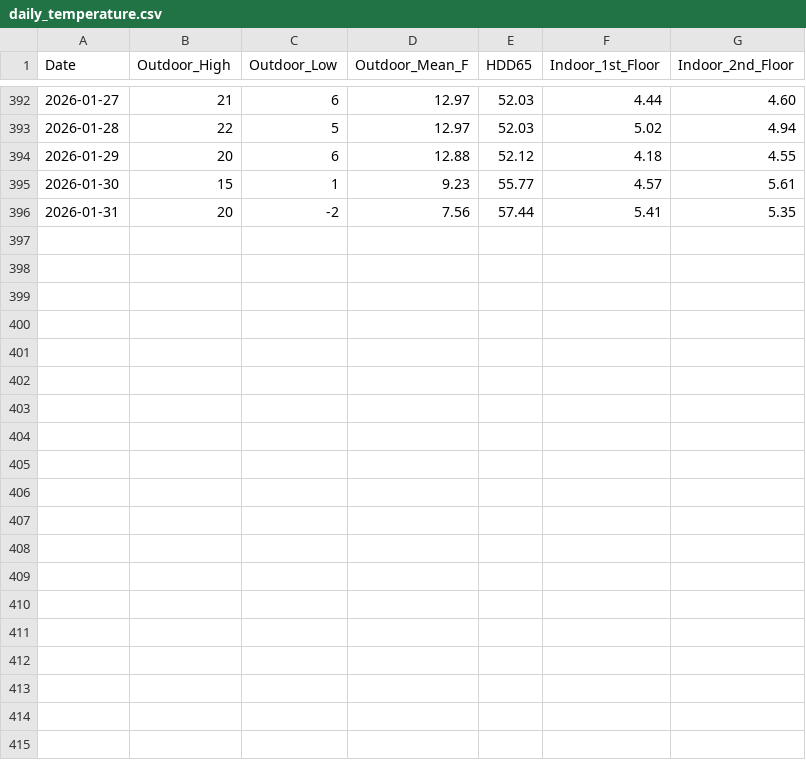
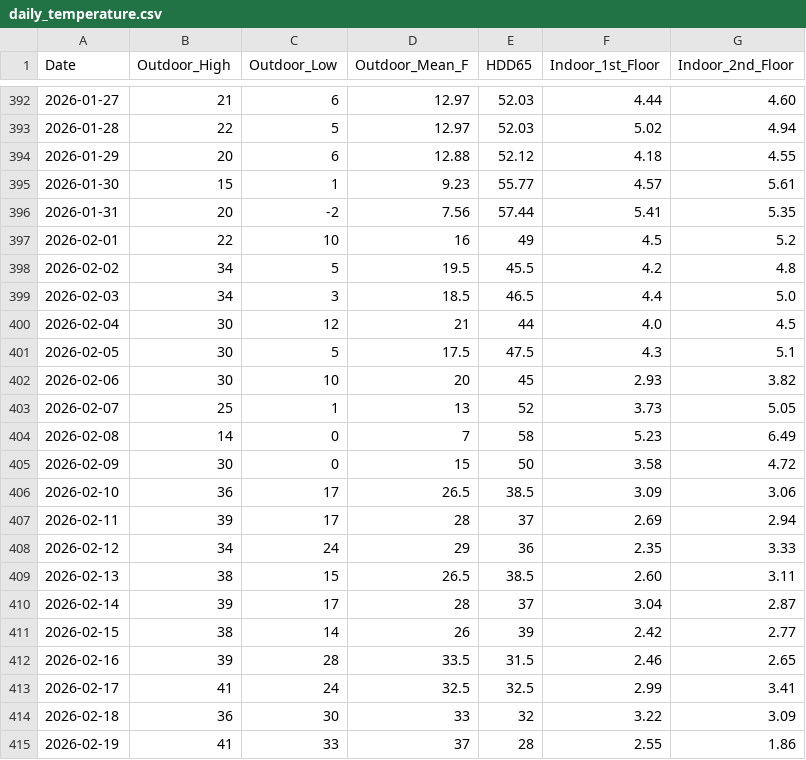
Before and after one commit to wkcollis1-eng/Residential-HVAC-Performance-Baseline-, a CSV file: data/daily_temperature.csv, drawn as a sheet; only a part is shown, gaps mark what is left out; the diff covers the shown part only.

```diff
--- a/data/daily_temperature.csv
+++ b/data/daily_temperature.csv
@@ -396 +396,20 @@ Date,Outdoor_High,Outdoor_Low,Outdoor_Mean_F,HDD65,Indoor_1st_Floor,Indoor_2nd_F
 2026-01-31,20,-2,7.56,57.44,5.41,5.35
+2026-02-01,22,10,16,49,4.5,5.2
+2026-02-02,34,5,19.5,45.5,4.2,4.8
+2026-02-03,34,3,18.5,46.5,4.4,5.0
+2026-02-04,30,12,21,44,4.0,4.5
+2026-02-05,30,5,17.5,47.5,4.3,5.1
+2026-02-06,30,10,20,45,2.93,3.82
+2026-02-07,25,1,13,52,3.73,5.05
+2026-02-08,14,0,7,58,5.23,6.49
+2026-02-09,30,0,15,50,3.58,4.72
+2026-02-10,36,17,26.5,38.5,3.09,3.06
+2026-02-11,39,17,28,37,2.69,2.94
+2026-02-12,34,24,29,36,2.35,3.33
+2026-02-13,38,15,26.5,38.5,2.60,3.11
+2026-02-14,39,17,28,37,3.04,2.87
+2026-02-15,38,14,26,39,2.42,2.77
+2026-02-16,39,28,33.5,31.5,2.46,2.65
+2026-02-17,41,24,32.5,32.5,2.99,3.41
+2026-02-18,36,30,33,32,3.22,3.09
+2026-02-19,41,33,37,28,2.55,1.86
```
Also changed, not shown: 9 added rows elsewhere in this file, data/monthly_dhw_navien.csv, data/monthly_hvac_runtime.csv, 2 other files.
